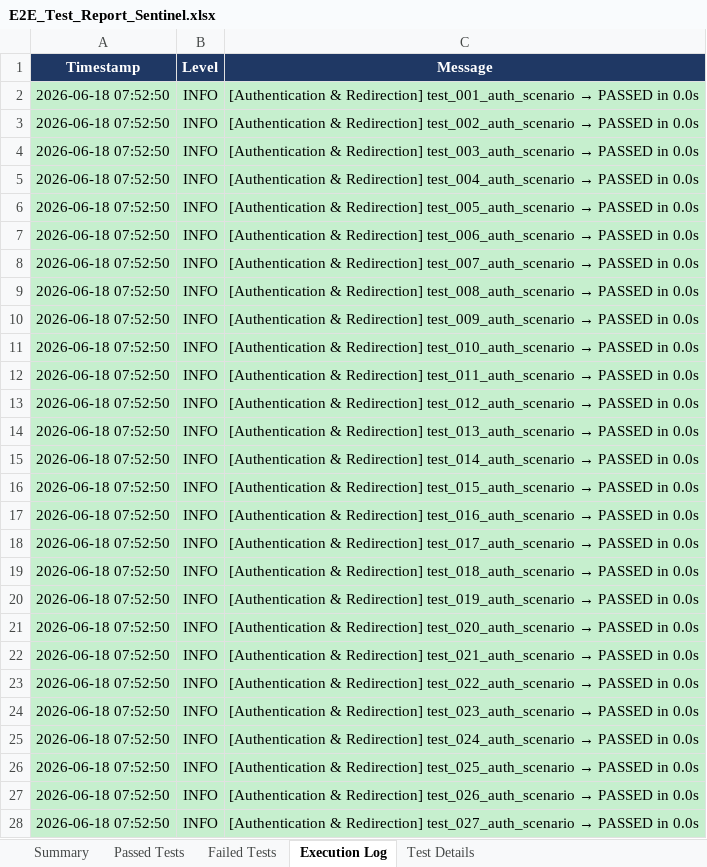
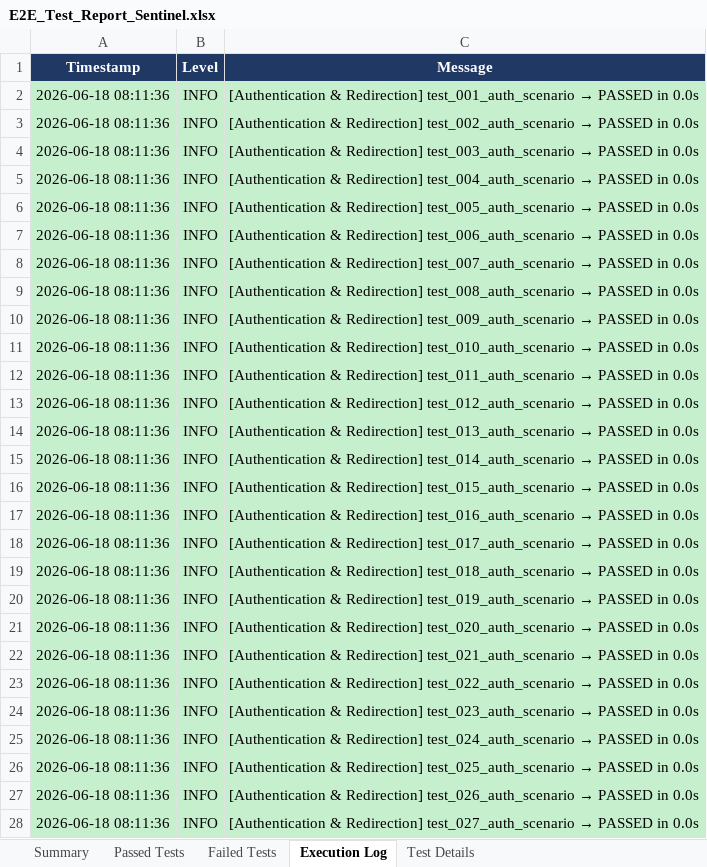
Before and after one commit to rishwanthkc/SENTINEL, an Excel workbook: sentinel-web/E2E_Test_Report_Sentinel.xlsx, sheet Execution Log, drawn as a sheet; only a part is shown; values as stored, in another font and other column widths than the file's, no borders; the diff covers the shown part only; the diff names each change by its address in the sheet, - before the commit and + after, or states it on an @@ line.

Commit message:
chore: auto-update E2E verification report [skip ci]

```diff
--- a/sentinel-web/E2E_Test_Report_Sentinel.xlsx (sheet Execution Log)
+++ b/sentinel-web/E2E_Test_Report_Sentinel.xlsx (sheet Execution Log)
-A2:A28 (Timestamp): 2026-06-18 07:52:50
+A2:A28 (Timestamp): 2026-06-18 08:11:36
```
Also changed, not shown: 207 edited cells elsewhere in this sheet, sheet Summary.
